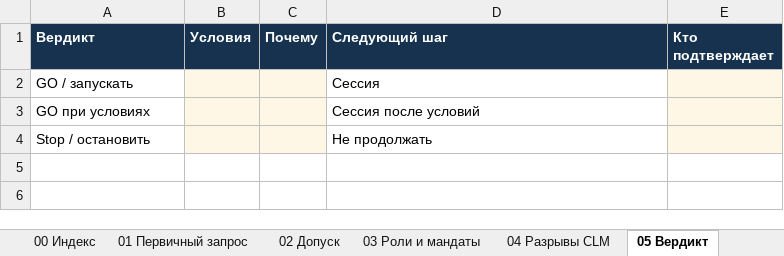
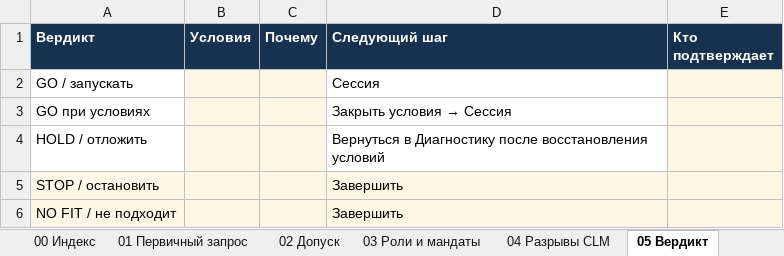
Before and after one commit to BiryukovValeri/7_techno-management, an Excel workbook: technologies/06_CLM/30 Документация/10 Диагностика/Управление_Директорами_CLM_Продукт_01_Диагностика_рабочая_книга_V1.xlsx, sheet 05 Вердикт, drawn as a sheet; values as stored, in another font and other column widths than the file's, no borders; removed rows and columns are numbered as before the commit, all else as after; the diff names each change by its address in the sheet, - before the commit and + after, or states it on an @@ line.

```diff
--- a/technologies/06_CLM/30 Документация/10 Диагностика/Управление_Директорами_CLM_Продукт_01_Диагностика_рабочая_книга_V1.xlsx (sheet 05 Вердикт)
+++ b/technologies/06_CLM/30 Документация/10 Диагностика/Управление_Директорами_CLM_Продукт_01_Диагностика_рабочая_книга_V1.xlsx (sheet 05 Вердикт)
@@ D3 (Следующий шаг): Сессия после условий → Закрыть условия → Сессия @@
-row 4: Stop / остановить |  |  | Не продолжать
+row 4: HOLD / отложить |  |  | Вернуться в Диагностику после восстановления условий
+row 5: STOP / остановить |  |  | Завершить
+row 6: NO FIT / не подходит |  |  | Завершить
```
Also changed, not shown: technologies/06_CLM/30 Документация/20 Сессия/Управление_Директорами_CLM_Продукт_02_Сессия_рабочая_книга_V1.xlsx, technologies/06_CLM/30 Документация/30 Спринт/Управление_Директорами_CLM_Продукт_03_Спринт_рабочая_книга_V1.xlsx, 8 other files.
